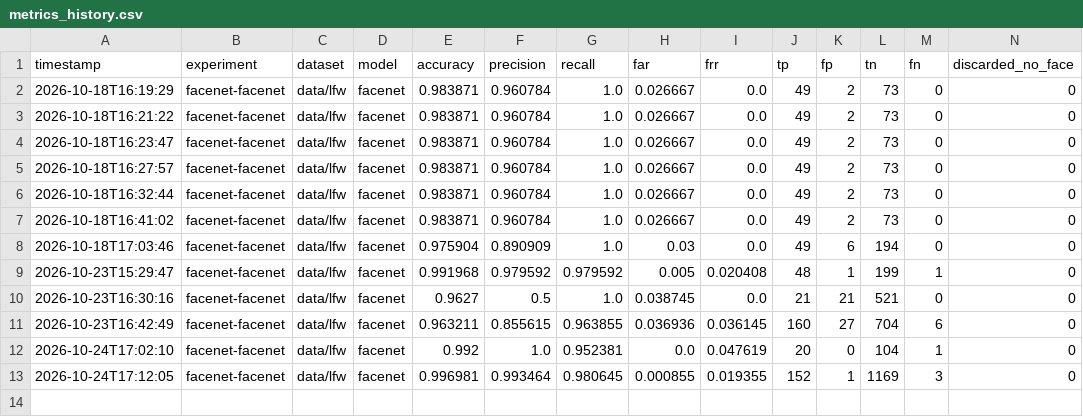
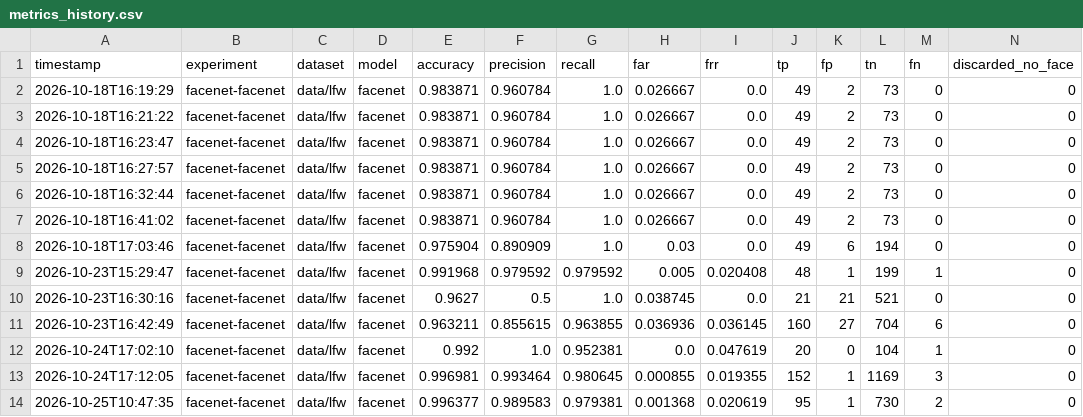
Before and after one commit to Erick-P-Calauro/reconhecedor-ia, a CSV file: src/experiments/facenet-facenet/results/metrics_history.csv, drawn as a sheet.

```diff
--- a/src/experiments/facenet-facenet/results/metrics_history.csv
+++ b/src/experiments/facenet-facenet/results/metrics_history.csv
@@ -13 +13,2 @@ timestamp,experiment,dataset,model,accuracy,precision,recall,far,frr,tp,fp,tn,fn
 2026-10-24T17:12:05,facenet-facenet,data/lfw,facenet,0.996981,0.993464,0.980645,0.000855,0.019355,152,1,1169,3,0
+2026-10-25T10:47:35,facenet-facenet,data/lfw,facenet,0.996377,0.989583,0.979381,0.001368,0.020619,95,1,730,2,0
```
Also changed, not shown: 34 other files.
